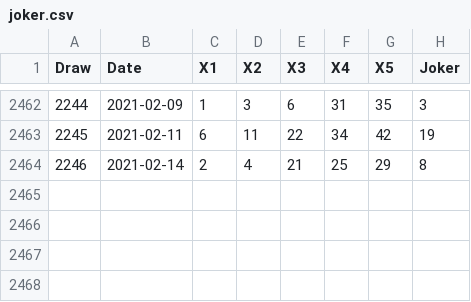
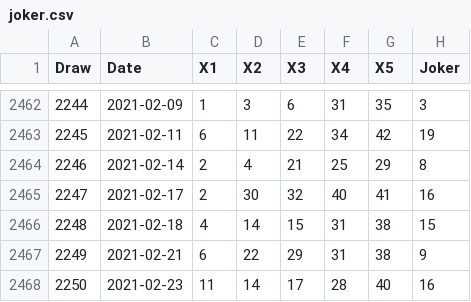
Before and after one commit to kapiosk/OPAPJoker, a CSV file: joker.csv, drawn as a sheet; only a part is shown, gaps mark what is left out; the diff names each change by its address in the sheet, - before the commit and + after, or states it on an @@ line.

Commit message:
init

```diff
--- a/joker.csv
+++ b/joker.csv
+row 2465: 2247 | 2021-02-17 | 2 | 30 | 32 | 40 | 41 | 16
+row 2466: 2248 | 2021-02-18 | 4 | 14 | 15 | 31 | 38 | 15
+row 2467: 2249 | 2021-02-21 | 6 | 22 | 29 | 31 | 38 | 9
+row 2468: 2250 | 2021-02-23 | 11 | 14 | 17 | 28 | 40 | 16
```
